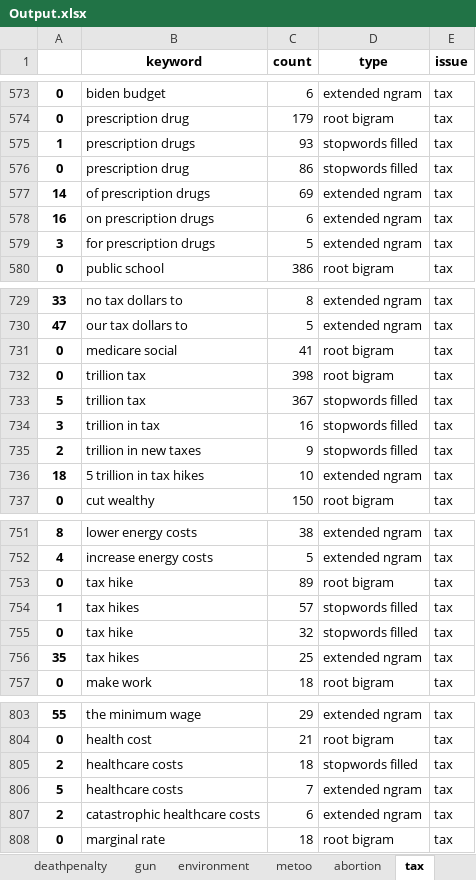
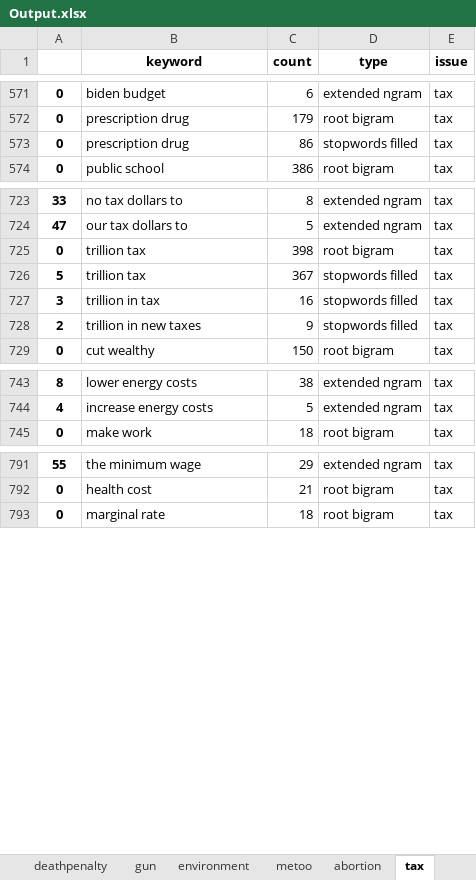
Before and after one commit to sppauley/Fill-and-Expand-Bigrams, an Excel workbook: Output.xlsx, sheet tax, drawn as a sheet; only a part is shown, gaps mark what is left out; values as stored, in another font and other column widths than the file's, no borders; the diff covers the shown part only; the diff names each change by its address in the sheet, - before the commit and + after, or states it on an @@ line.

```diff
--- a/Output.xlsx (sheet tax)
+++ b/Output.xlsx (sheet tax)
-row 575: 1 | prescription drugs | 93 | stopwords filled | tax
-row 577: 14 | of prescription drugs | 69 | extended ngram | tax
-row 578: 16 | on prescription drugs | 6 | extended ngram | tax
-row 579: 3 | for prescription drugs | 5 | extended ngram | tax
-row 731: 0 | medicare social | 41 | root bigram | tax
-row 736: 18 | 5 trillion in tax hikes | 10 | extended ngram | tax
-row 753: 0 | tax hike | 89 | root bigram | tax
-row 754: 1 | tax hikes | 57 | stopwords filled | tax
-row 755: 0 | tax hike | 32 | stopwords filled | tax
-row 756: 35 | tax hikes | 25 | extended ngram | tax
-row 805: 2 | healthcare costs | 18 | stopwords filled | tax
-row 806: 5 | healthcare costs | 7 | extended ngram | tax
-row 807: 2 | catastrophic healthcare costs | 6 | extended ngram | tax
```
Also changed, not shown: 2 removed rows elsewhere in this sheet, sheet abortion, sheet aca, sheet environment, sheet metoo, sheet gun, sheet deathpenalty, 1 more sheet, 3 other files.
